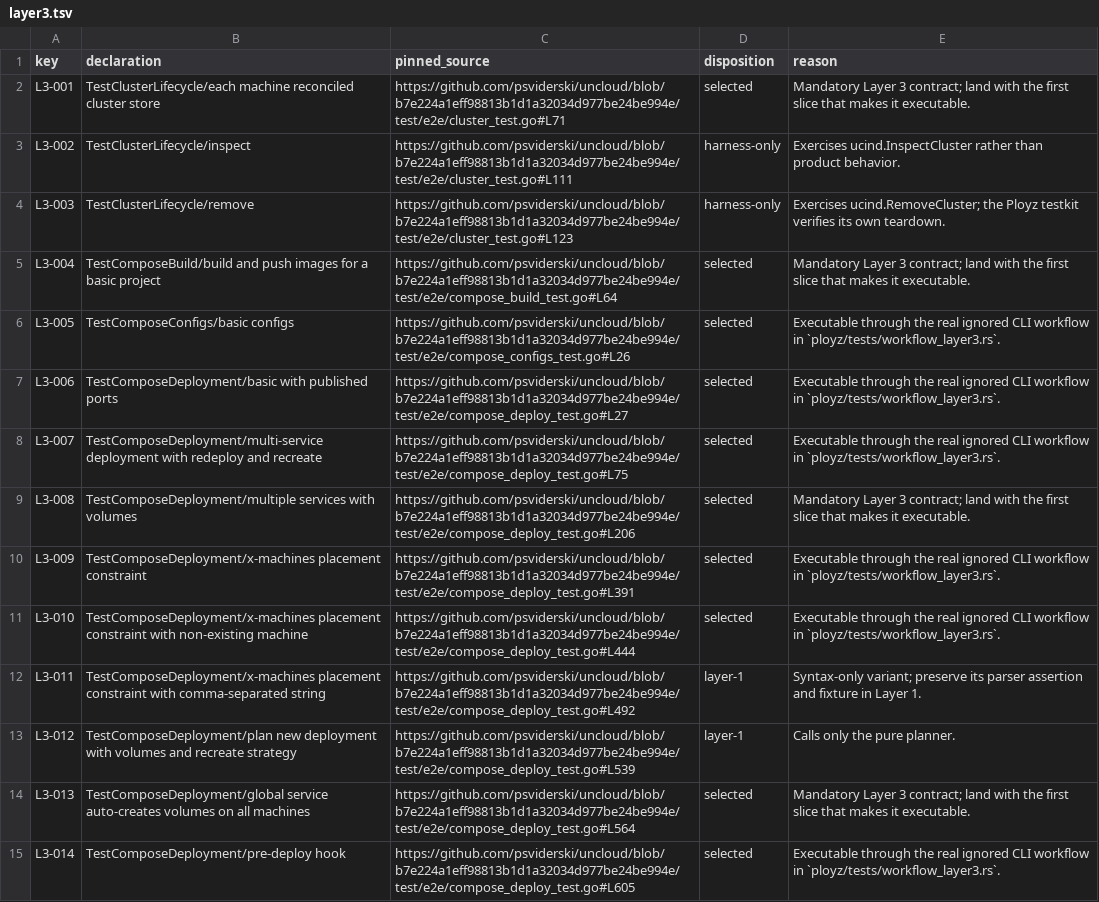
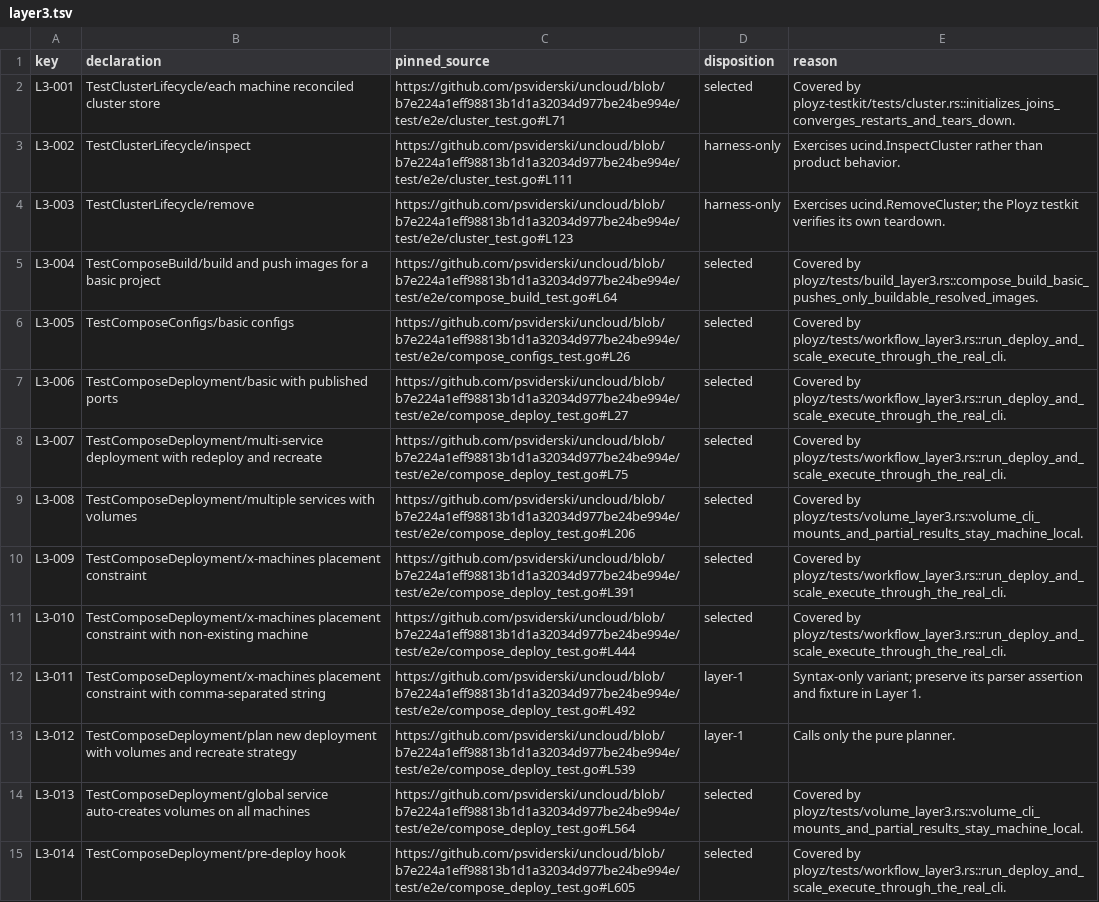
Before and after one commit to getployz/ployz2, a TSV file: evidence/layer3.tsv, drawn as a sheet; only a part is shown; the diff covers the shown part only; the diff names each change by its address in the sheet, - before the commit and + after, or states it on an @@ line.

```diff
--- a/evidence/layer3.tsv
+++ b/evidence/layer3.tsv
-E2 (reason): Mandatory Layer 3 contract; land with the first slice that makes it executable.
+E2 (reason): Covered by ployz-testkit/tests/cluster.rs::initializes_joins_converges_restarts_and_tears_down.
-E5 (reason): Mandatory Layer 3 contract; land with the first slice that makes it executable.
+E5 (reason): Covered by ployz/tests/build_layer3.rs::compose_build_basic_pushes_only_buildable_resolved_images.
-E6:E8 (reason): Executable through the real ignored CLI workflow in `ployz/tests/workflow_layer3.rs`.
+E6:E8 (reason): Covered by ployz/tests/workflow_layer3.rs::run_deploy_and_scale_execute_through_the_real_cli.
-E9 (reason): Mandatory Layer 3 contract; land with the first slice that makes it executable.
+E9 (reason): Covered by ployz/tests/volume_layer3.rs::volume_cli_mounts_and_partial_results_stay_machine_local.
-E10:E11 (reason): Executable through the real ignored CLI workflow in `ployz/tests/workflow_layer3.rs`.
+E10:E11 (reason): Covered by ployz/tests/workflow_layer3.rs::run_deploy_and_scale_execute_through_the_real_cli.
-E14 (reason): Mandatory Layer 3 contract; land with the first slice that makes it executable.
+E14 (reason): Covered by ployz/tests/volume_layer3.rs::volume_cli_mounts_and_partial_results_stay_machine_local.
-E15 (reason): Executable through the real ignored CLI workflow in `ployz/tests/workflow_layer3.rs`.
+E15 (reason): Covered by ployz/tests/workflow_layer3.rs::run_deploy_and_scale_execute_through_the_real_cli.
```
Also changed, not shown: 50 edited cells elsewhere in this file, 13 other files.
